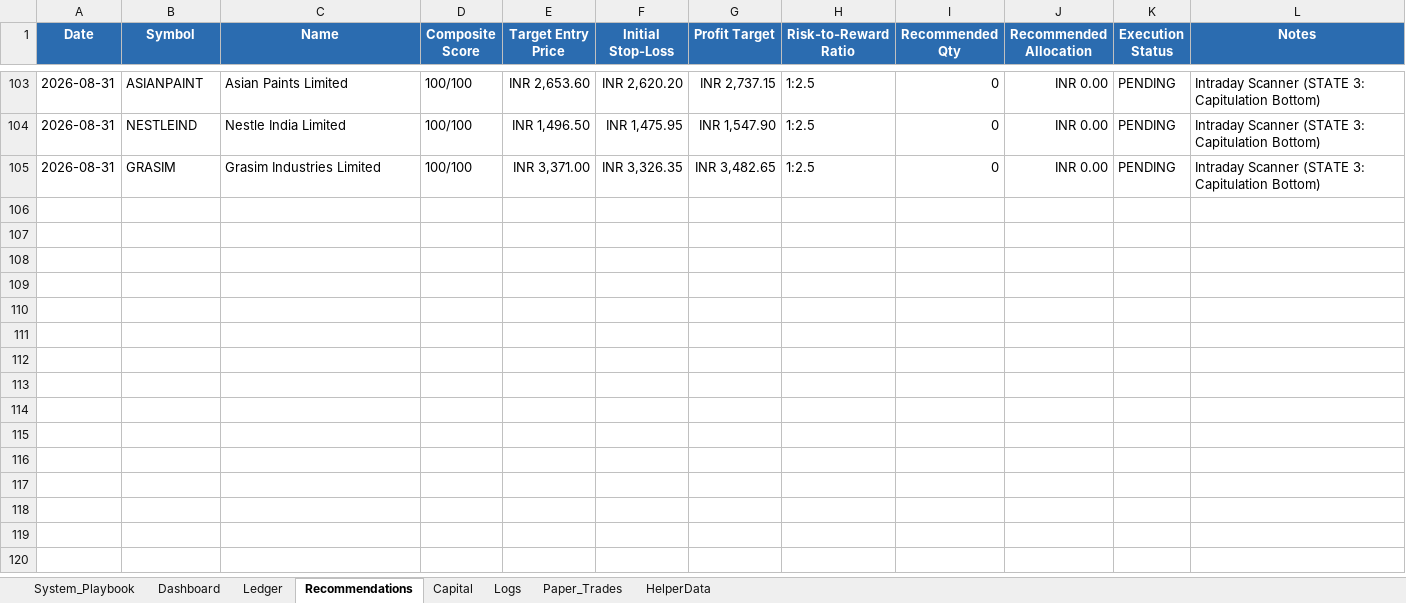
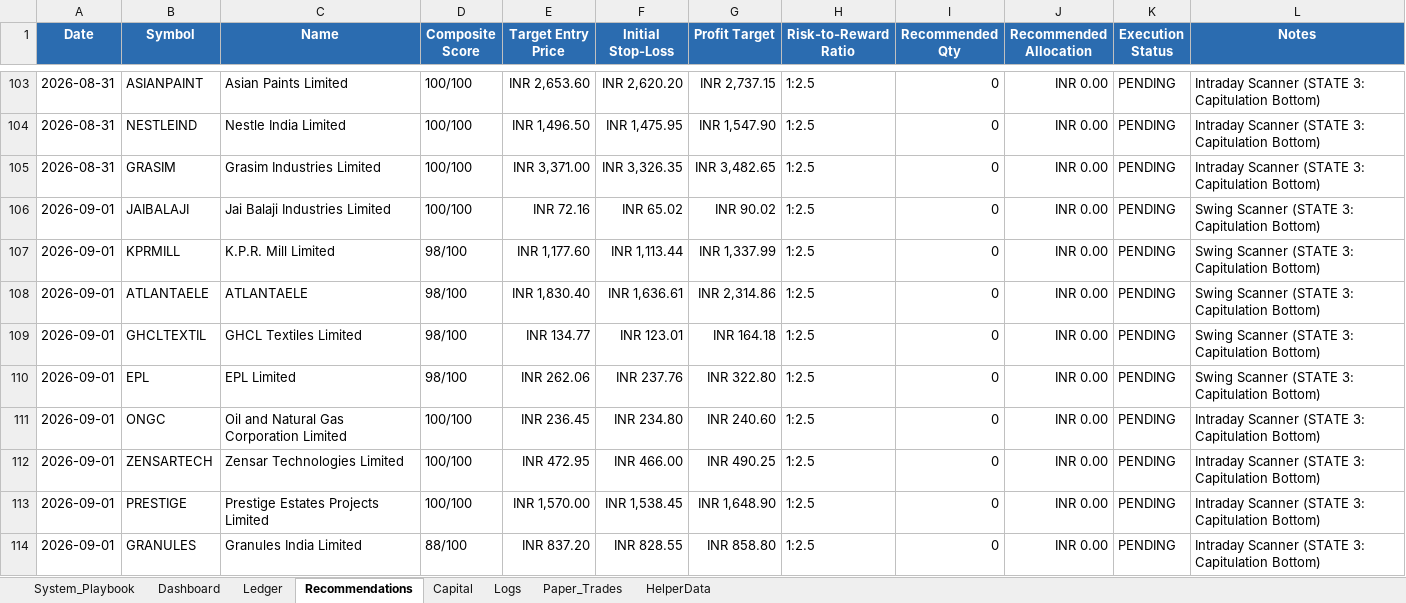
Before and after one commit to SyedTousifMasood/HalaalTrading, an Excel workbook: Trading_Journal.xlsx, sheet Recommendations, drawn as a sheet; only a part is shown, gaps mark what is left out; values as stored, in another font and other column widths than the file's, no borders; the diff names each change by its address in the sheet, - before the commit and + after, or states it on an @@ line.

```diff
--- a/Trading_Journal.xlsx (sheet Recommendations)
+++ b/Trading_Journal.xlsx (sheet Recommendations)
+row 106: 2026-09-01 | JAIBALAJI | Jai Balaji Industries Limited | 100/100 | INR 72.16 | INR 65.02 | INR 90.02 | 1:2.5 | 0 | INR 0.00 | PENDING | Swing Scanner (STATE 3: Capitulation Bottom)
+row 107: 2026-09-01 | KPRMILL | K.P.R. Mill Limited | 98/100 | INR 1,177.60 | INR 1,113.44 | INR 1,337.99 | 1:2.5 | 0 | INR 0.00 | PENDING | Swing Scanner (STATE 3: Capitulation Bottom)
+row 108: 2026-09-01 | ATLANTAELE | ATLANTAELE | 98/100 | INR 1,830.40 | INR 1,636.61 | INR 2,314.86 | 1:2.5 | 0 | INR 0.00 | PENDING | Swing Scanner (STATE 3: Capitulation Bottom)
+row 109: 2026-09-01 | GHCLTEXTIL | GHCL Textiles Limited | 98/100 | INR 134.77 | INR 123.01 | INR 164.18 | 1:2.5 | 0 | INR 0.00 | PENDING | Swing Scanner (STATE 3: Capitulation Bottom)
+row 110: 2026-09-01 | EPL | EPL Limited | 98/100 | INR 262.06 | INR 237.76 | INR 322.80 | 1:2.5 | 0 | INR 0.00 | PENDING | Swing Scanner (STATE 3: Capitulation Bottom)
+row 111: 2026-09-01 | ONGC | Oil and Natural Gas Corporation Limited | 100/100 | INR 236.45 | INR 234.80 | INR 240.60 | 1:2.5 | 0 | INR 0.00 | PENDING | Intraday Scanner (STATE 3: Capitulation Bottom)
+row 112: 2026-09-01 | ZENSARTECH | Zensar Technologies Limited | 100/100 | INR 472.95 | INR 466.00 | INR 490.25 | 1:2.5 | 0 | INR 0.00 | PENDING | Intraday Scanner (STATE 3: Capitulation Bottom)
+row 113: 2026-09-01 | PRESTIGE | Prestige Estates Projects Limited | 100/100 | INR 1,570.00 | INR 1,538.45 | INR 1,648.90 | 1:2.5 | 0 | INR 0.00 | PENDING | Intraday Scanner (STATE 3: Capitulation Bottom)
+row 114: 2026-09-01 | GRANULES | Granules India Limited | 88/100 | INR 837.20 | INR 828.55 | INR 858.80 | 1:2.5 | 0 | INR 0.00 | PENDING | Intraday Scanner (STATE 3: Capitulation Bottom)
```
Also changed, not shown: sheet Dashboard, charts or pictures, 2 other files.
